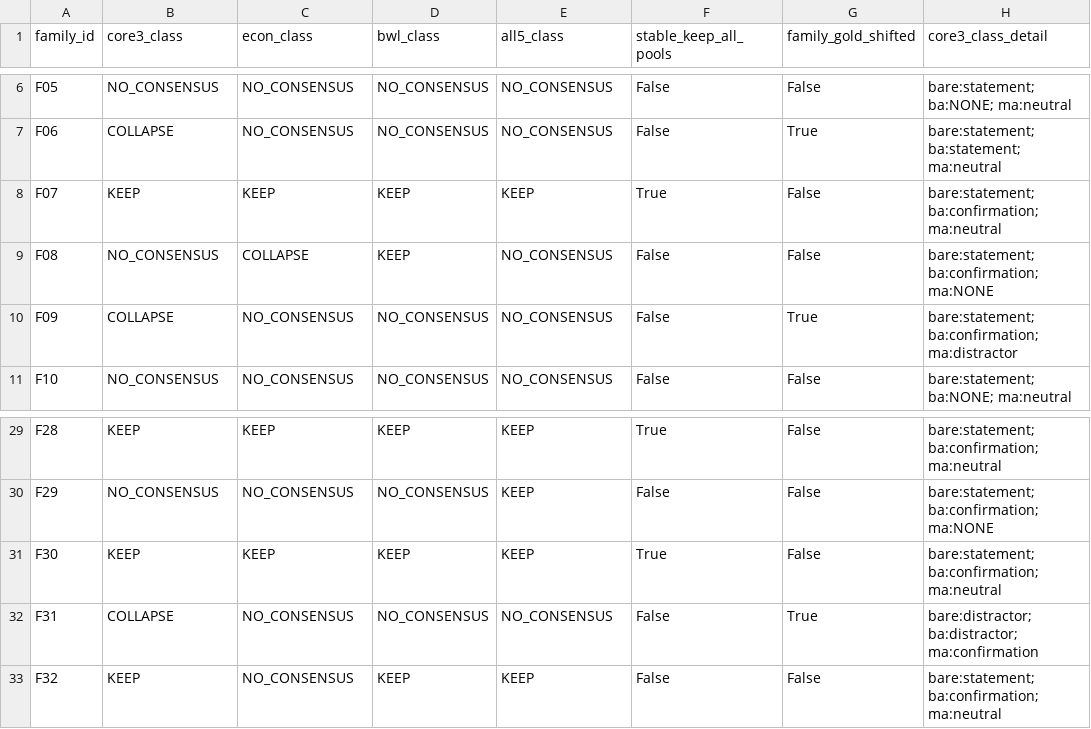
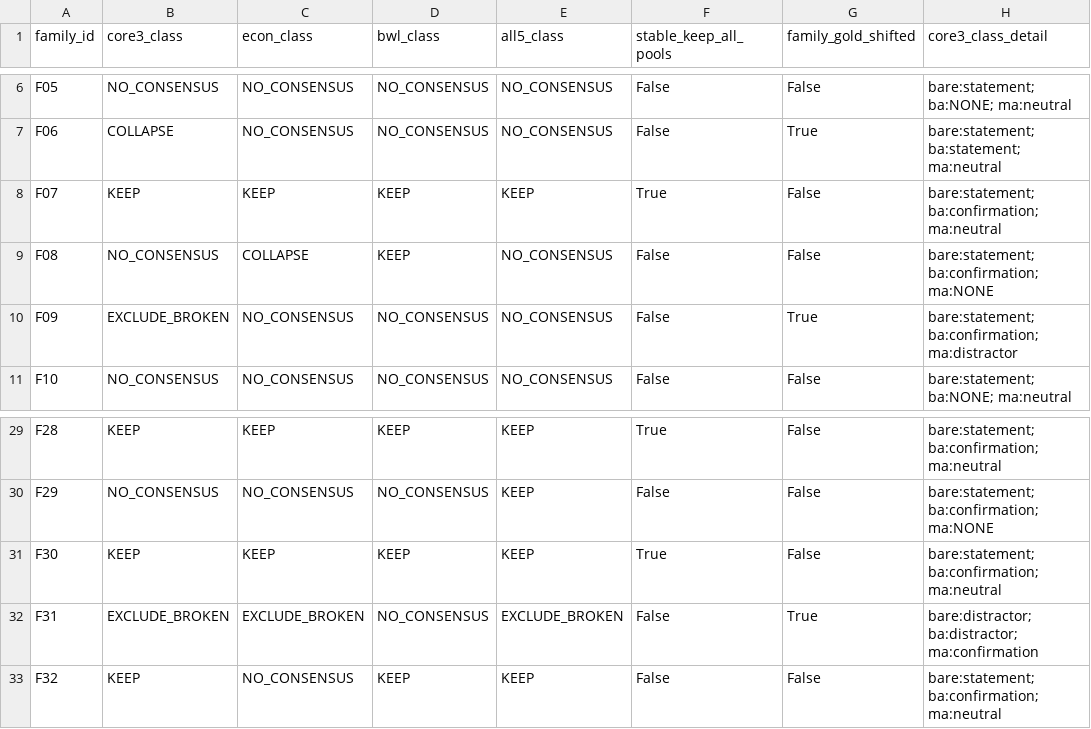
Before and after one commit to YifangLi922/Pragmatic_Processing_in_LLMs_Final_Project, a CSV file: pool_sensitivity_output/pool_sensitivity_grid.csv, drawn as a sheet; only a part is shown, gaps mark what is left out.

```diff
--- a/pool_sensitivity_output/pool_sensitivity_grid.csv
+++ b/pool_sensitivity_output/pool_sensitivity_grid.csv
@@ -9,3 +9,3 @@ F07,KEEP,KEEP,KEEP,KEEP,True,False,bare:statement; ba:confirmation; ma:neutral
 F08,NO_CONSENSUS,COLLAPSE,KEEP,NO_CONSENSUS,False,False,bare:statement; ba:confirmation; ma:NONE
-F09,COLLAPSE,NO_CONSENSUS,NO_CONSENSUS,NO_CONSENSUS,False,True,bare:statement; ba:confirmation; ma:distractor
+F09,EXCLUDE_BROKEN,NO_CONSENSUS,NO_CONSENSUS,NO_CONSENSUS,False,True,bare:statement; ba:confirmation; ma:distractor
 F10,NO_CONSENSUS,NO_CONSENSUS,NO_CONSENSUS,NO_CONSENSUS,False,False,bare:statement; ba:NONE; ma:neutral
@@ -31,3 +31,3 @@ F29,NO_CONSENSUS,NO_CONSENSUS,NO_CONSENSUS,KEEP,False,False,bare:statement; ba:c
 F30,KEEP,KEEP,KEEP,KEEP,True,False,bare:statement; ba:confirmation; ma:neutral
-F31,COLLAPSE,NO_CONSENSUS,NO_CONSENSUS,NO_CONSENSUS,False,True,bare:distractor; ba:distractor; ma:confirmation
+F31,EXCLUDE_BROKEN,EXCLUDE_BROKEN,NO_CONSENSUS,EXCLUDE_BROKEN,False,True,bare:distractor; ba:distractor; ma:confirmation
 F32,KEEP,NO_CONSENSUS,KEEP,KEEP,False,False,bare:statement; ba:confirmation; ma:neutral
```
Also changed, not shown: pool_sensitivity_output/collapse_breakdown.csv, 6 other files.
